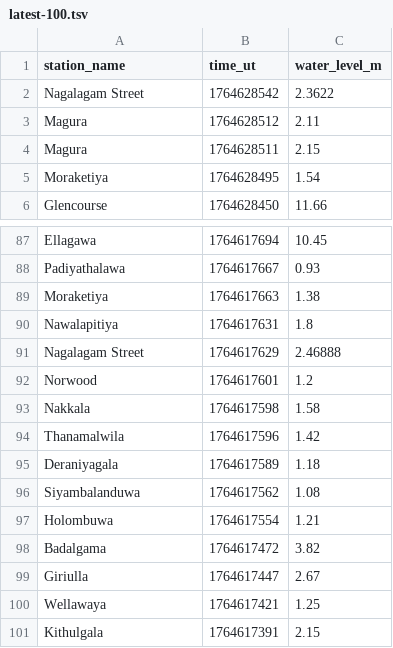
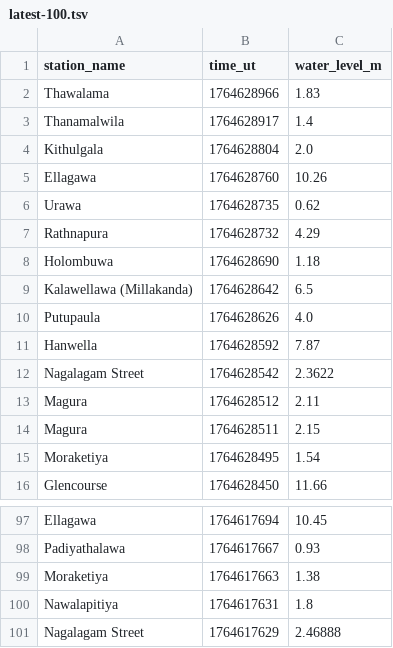
Before and after one commit to nuuuwan/lk_irrigation, a TSV file: data/latest-100.tsv, drawn as a sheet; only a part is shown, gaps mark what is left out.

```diff
--- a/data/latest-100.tsv
+++ b/data/latest-100.tsv
@@ -1,2 +1,12 @@
 station_name	time_ut	water_level_m
+Thawalama	1764628966	1.83
+Thanamalwila	1764628917	1.4
+Kithulgala	1764628804	2.0
+Ellagawa	1764628760	10.26
+Urawa	1764628735	0.62
+Rathnapura	1764628732	4.29
+Holombuwa	1764628690	1.18
+Kalawellawa (Millakanda)	1764628642	6.5
+Putupaula	1764628626	4.0
+Hanwella	1764628592	7.87
 Nagalagam Street	1764628542	2.3622
@@ -91,11 +101 @@ Nawalapitiya	1764617631	1.8
 Nagalagam Street	1764617629	2.46888
-Norwood	1764617601	1.2
-Nakkala	1764617598	1.58
-Thanamalwila	1764617596	1.42
-Deraniyagala	1764617589	1.18
-Siyambalanduwa	1764617562	1.08
-Holombuwa	1764617554	1.21
-Badalgama	1764617472	3.82
-Giriulla	1764617447	2.67
-Wellawaya	1764617421	1.25
-Kithulgala	1764617391	2.15
```
Also changed, not shown: data/all.tsv, data/latest-1000.tsv, 25 other files.
